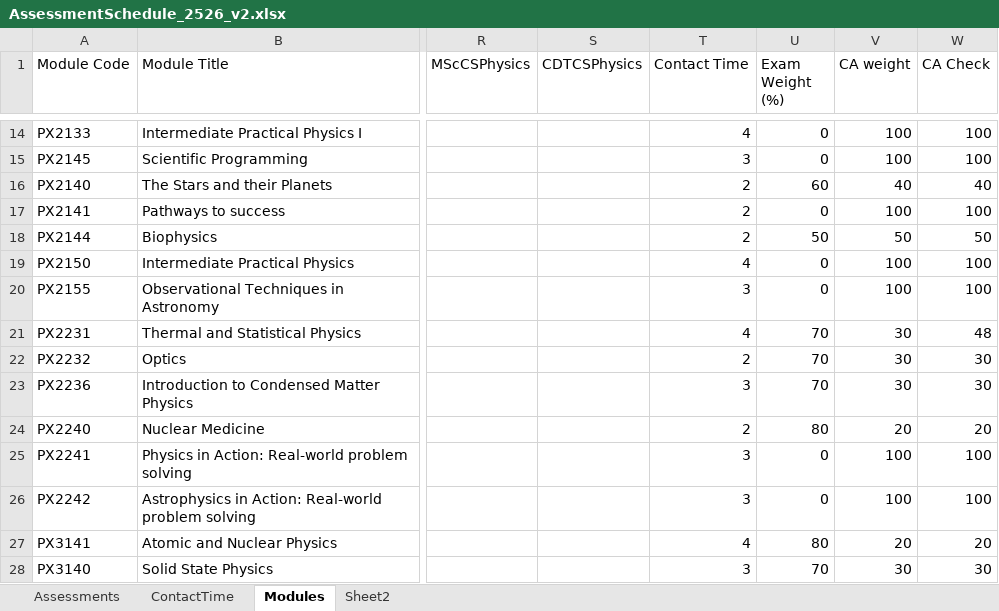
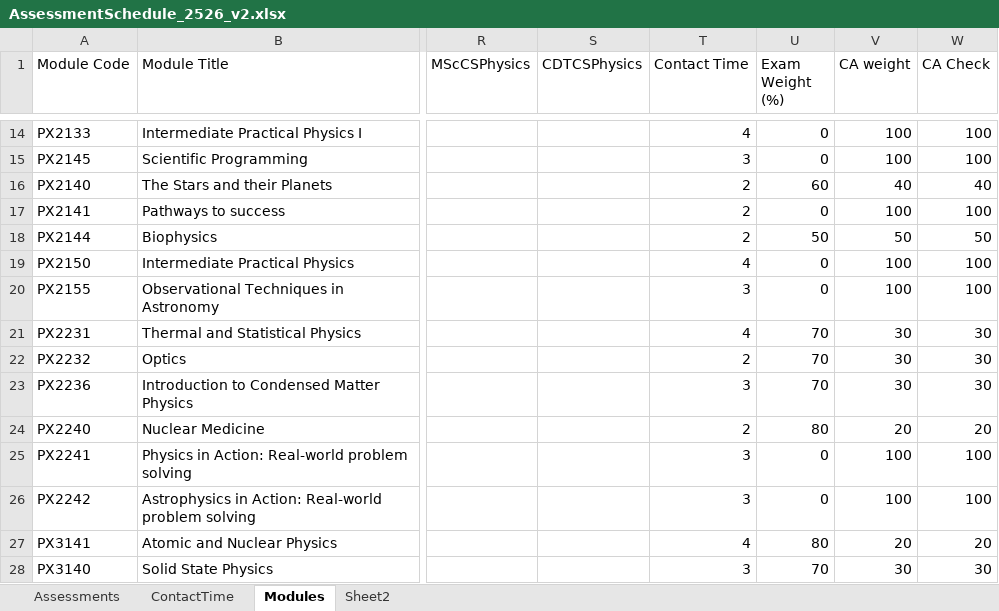
Before and after one commit to chrisnorth/workload-model, an Excel workbook: AssessmentSchedule_2526_v2.xlsx, sheet Modules, drawn as a sheet; only a part is shown, gaps mark what is left out; values as stored, in another font and other column widths than the file's, no borders; conditional formats and table styles not drawn; the diff names each change by its address in the sheet, - before the commit and + after, or states it on an @@ line.

```diff
--- a/AssessmentSchedule_2526_v2.xlsx (sheet Modules)
+++ b/AssessmentSchedule_2526_v2.xlsx (sheet Modules)
-W21 (CA Check): 48
+W21 (CA Check): 30
```
Also changed, not shown: sheet Assessments.
